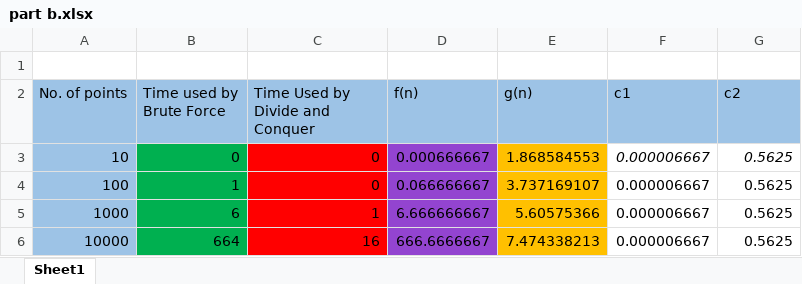
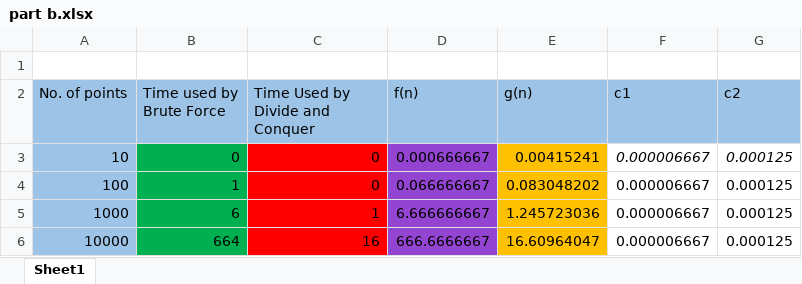
Before and after one commit to emonzon42/ICSI-403, an Excel workbook: Homework/HW1/part b.xlsx, sheet Sheet1, drawn as a sheet; values as stored, in another font and other column widths than the file's, no borders; charts and pictures not drawn; the diff names each change by its address in the sheet, - before the commit and + after, or states it on an @@ line.

```diff
--- a/Homework/HW1/part b.xlsx (sheet Sheet1)
+++ b/Homework/HW1/part b.xlsx (sheet Sheet1)
-E3 (g(n)): 1.868584553
+E3 (g(n)): 0.00415241
-G3:G6 (c2): 0.5625
+G3:G6 (c2): 0.000125
-E4 (g(n)): 3.737169107
+E4 (g(n)): 0.083048202
-E5 (g(n)): 5.60575366
+E5 (g(n)): 1.245723036
-E6 (g(n)): 7.474338213
+E6 (g(n)): 16.60964047
```
Also changed, not shown: charts or pictures, 3 other files.
